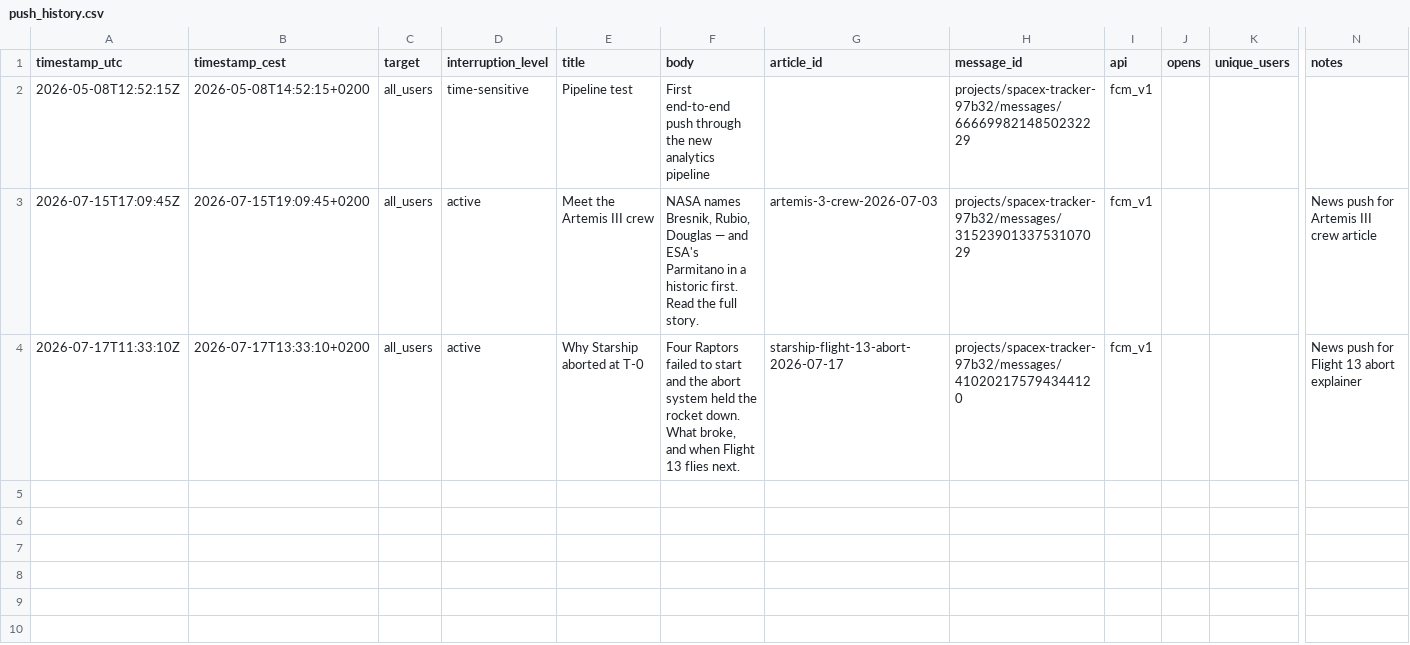
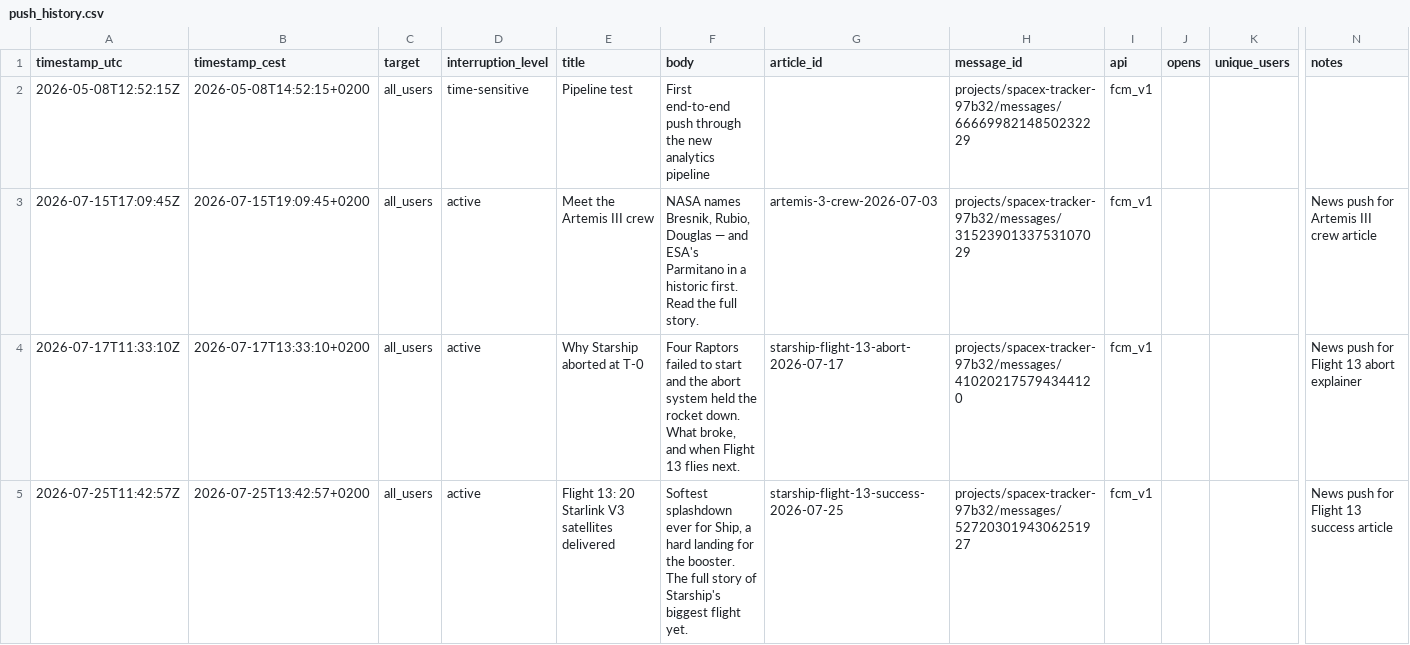
Before and after one commit to grandmasterjc/spacex-tracker-config, a CSV file: push_history.csv, drawn as a sheet; only a part is shown, gaps mark what is left out; rows hold the shown columns only; the diff names each change by its address in the sheet, - before the commit and + after, or states it on an @@ line.

Commit message:
chore: log Flight 13 success article push

```diff
--- a/push_history.csv
+++ b/push_history.csv
+row 5: 2026-07-25T11:42:57Z | 2026-07-25T13:42:57+0200 | all_users | active | Flight 13: 20 Starlink V3 satellites delivered | Softest splashdown ever for Ship, a hard landing for the booster. The full story of Starship's biggest flight yet. | starship-flight-13-success-2026-07-25 | projects/spacex-tracker-97b32/messages/5272030194306251927 | fcm_v1 |  |  | News push for Flight 13 success article
```
